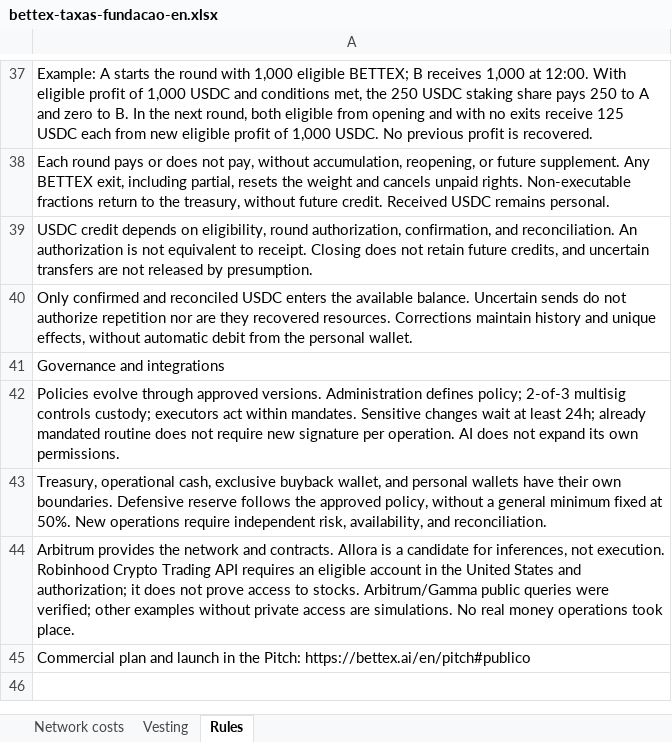
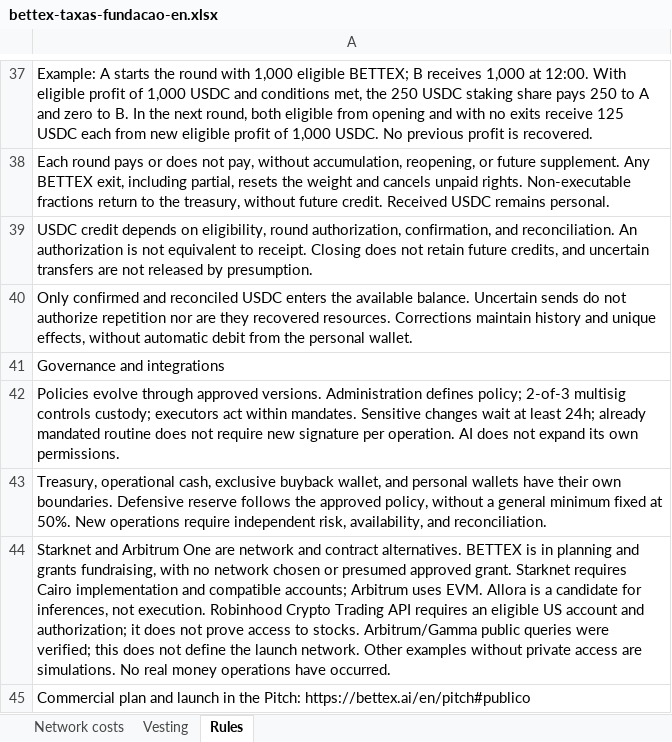
Before and after one commit to faranha/bettex, an Excel workbook: artifacts/bettex-site/public/downloads/bettex-taxas-fundacao-en.xlsx, sheet Rules, drawn as a sheet; only a part is shown, gaps mark what is left out; values as stored, in another font and other column widths than the file's, no borders; the diff names each change by its address in the sheet, - before the commit and + after, or states it on an @@ line.

```diff
--- a/artifacts/bettex-site/public/downloads/bettex-taxas-fundacao-en.xlsx (sheet Rules)
+++ b/artifacts/bettex-site/public/downloads/bettex-taxas-fundacao-en.xlsx (sheet Rules)
-A44: Arbitrum provides the network and contracts. Allora is a candidate for inferences, not execution. Robinhood Crypto Trading API requires an eligible account in the United States and authorization; it does not prove access to stocks. Arbitrum/Gamma public queries were verified; other examples without private access are simulations. No real money operations took place.
+A44: Starknet and Arbitrum One are network and contract alternatives. BETTEX is in planning and grants fundraising, with no network chosen or presumed approved grant. Starknet requires Cairo implementation and compatible accounts; Arbitrum uses EVM. Allora is a candidate for inferences, not execution. Robinhood Crypto Trading API requires an eligible US account and authorization; it does not prove access to stocks. Arbitrum/Gamma public queries were verified; this does not define the launch network. Other examples without private access are simulations. No real money operations have occurred.
```
Also changed, not shown: artifacts/bettex-site/public/downloads/bettex-taxas-fundacao-es.xlsx, artifacts/bettex-site/public/downloads/bettex-taxas-fundacao.xlsx, 40 other files.
